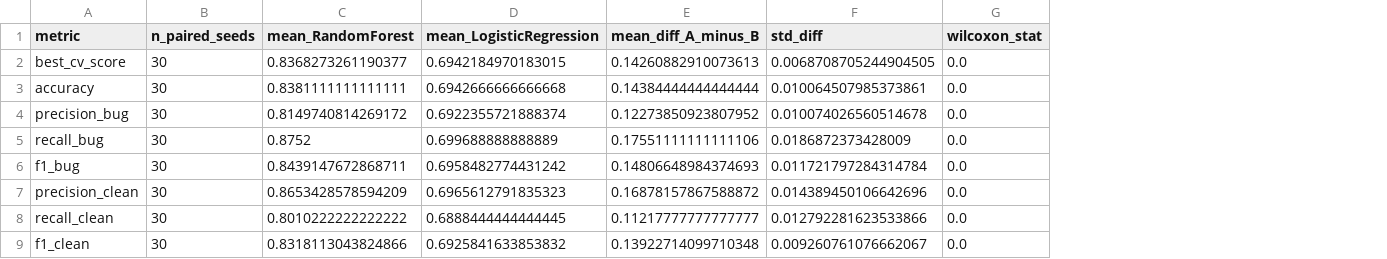
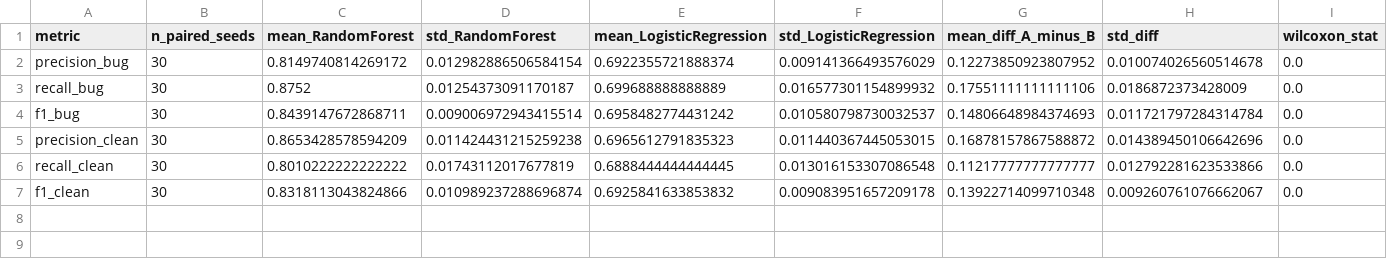
Before and after one commit to Casalbe/tcc, a CSV file: REQ1/results/figures/statistical_tests.csv, drawn as a sheet; only a part is shown; removed rows and columns are numbered as before the commit, all else as after; rows hold the shown columns only; the diff names each change by its address in the sheet, - before the commit and + after, or states it on an @@ line.

```diff
--- a/REQ1/results/figures/statistical_tests.csv
+++ b/REQ1/results/figures/statistical_tests.csv
+column D (std_RandomForest), rows 2-7: 0.012982886506584154 | 0.01254373091170187 | 0.009006972943415514 | 0.011424431215259238 | 0.01743112017677819 | 0.010989237288696874
+column F (std_LogisticRegression), rows 2-7: 0.009141366493576029 | 0.016577301154899932 | 0.010580798730032537 | 0.011440367445053015 | 0.013016153307086548 | 0.009083951657209178
-row 2: best_cv_score | 30 | 0.8368273261190377 | 0.6942184970183015 | 0.14260882910073613 | 0.0068708705244904505 | 0.0
-row 3: accuracy | 30 | 0.8381111111111111 | 0.6942666666666668 | 0.14384444444444444 | 0.010064507985373861 | 0.0
```
Also changed, not shown: REQ1/results/all_runs.csv, REQ1/results/summary_by_model.csv, 21 other files.
